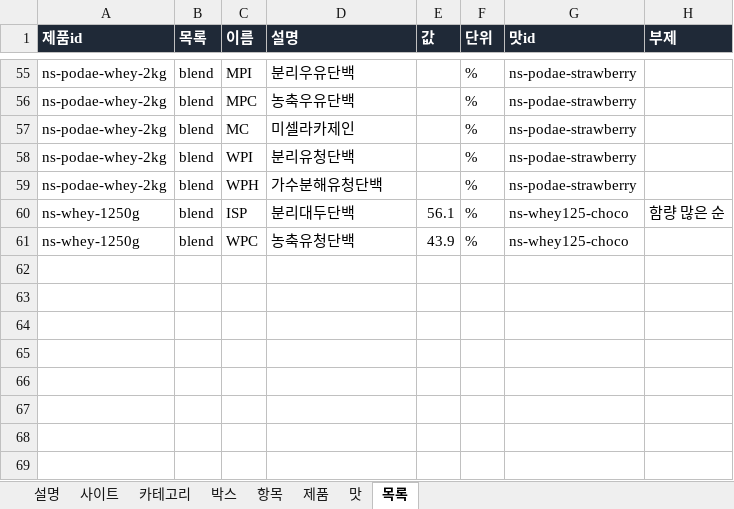
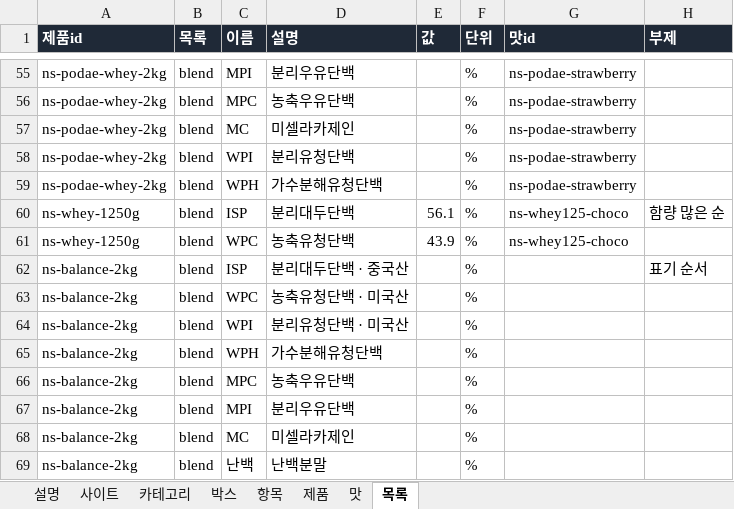
Before and after one commit to kdw123487-arch/foodcompare, an Excel workbook: data/products.xlsx, sheet 목록, drawn as a sheet; only a part is shown, gaps mark what is left out; values as stored, in another font and other column widths than the file's, no borders; the diff names each change by its address in the sheet, - before the commit and + after, or states it on an @@ line.

```diff
--- a/data/products.xlsx (sheet 목록)
+++ b/data/products.xlsx (sheet 목록)
+row 62: ns-balance-2kg | blend | ISP | 분리대두단백 · 중국산 |  | % |  | 표기 순서
+row 63: ns-balance-2kg | blend | WPC | 농축유청단백 · 미국산 |  | %
+row 64: ns-balance-2kg | blend | WPI | 분리유청단백 · 미국산 |  | %
+row 65: ns-balance-2kg | blend | WPH | 가수분해유청단백 |  | %
+row 66: ns-balance-2kg | blend | MPC | 농축우유단백 |  | %
+row 67: ns-balance-2kg | blend | MPI | 분리우유단백 |  | %
+row 68: ns-balance-2kg | blend | MC | 미셀라카제인 |  | %
+row 69: ns-balance-2kg | blend | 난백 | 난백분말 |  | %
```
Also changed, not shown: sheet 맛, 1 other file.
